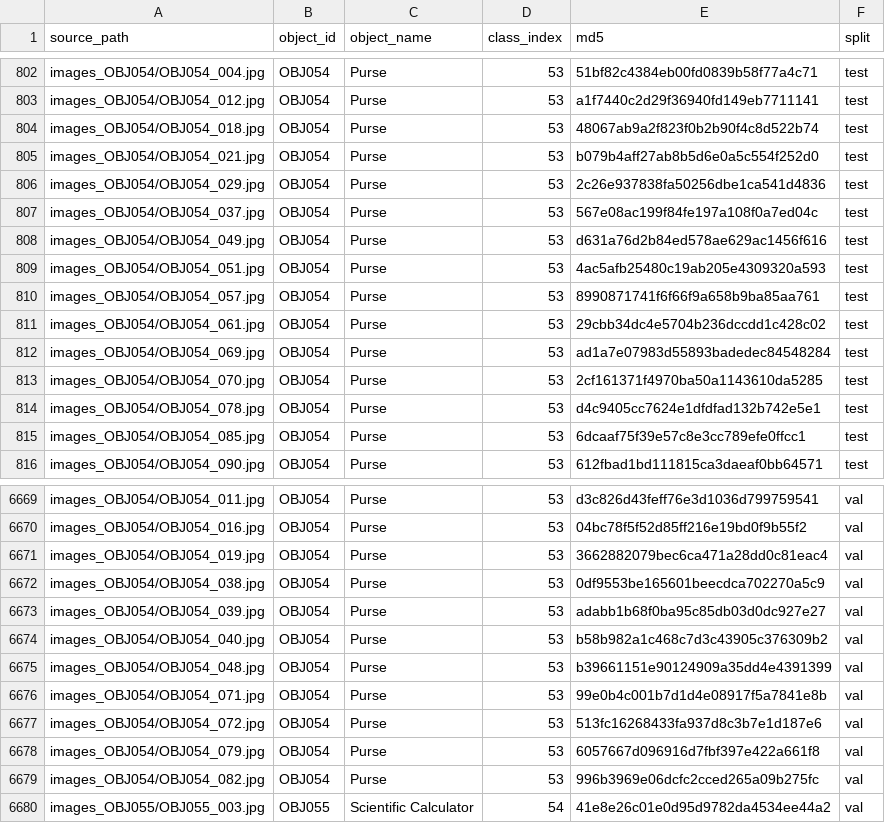
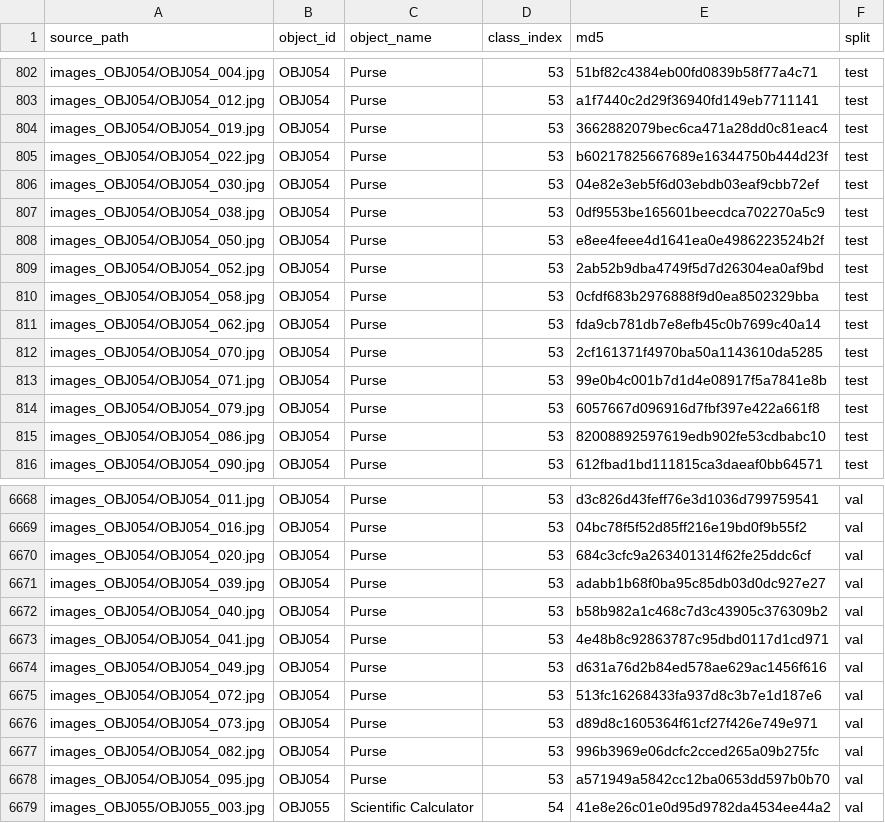
Before and after one commit to pjraghuram/IE7615-Deep-Learning-for-AI, a CSV file: milestone2/metadata/source_split_manifest.csv, drawn as a sheet; only a part is shown, gaps mark what is left out; the diff covers the shown part only.

```diff
--- a/milestone2/metadata/source_split_manifest.csv
+++ b/milestone2/metadata/source_split_manifest.csv
@@ -803,14 +803,14 @@ images_OBJ054/OBJ054_004.jpg,OBJ054,Purse,53,51bf82c4384eb00fd0839b58f77a4c71,te
 images_OBJ054/OBJ054_012.jpg,OBJ054,Purse,53,a1f7440c2d29f36940fd149eb7711141,test
-images_OBJ054/OBJ054_018.jpg,OBJ054,Purse,53,48067ab9a2f823f0b2b90f4c8d522b74,test
-images_OBJ054/OBJ054_021.jpg,OBJ054,Purse,53,b079b4aff27ab8b5d6e0a5c554f252d0,test
-images_OBJ054/OBJ054_029.jpg,OBJ054,Purse,53,2c26e937838fa50256dbe1ca541d4836,test
-images_OBJ054/OBJ054_037.jpg,OBJ054,Purse,53,567e08ac199f84fe197a108f0a7ed04c,test
-images_OBJ054/OBJ054_049.jpg,OBJ054,Purse,53,d631a76d2b84ed578ae629ac1456f616,test
-images_OBJ054/OBJ054_051.jpg,OBJ054,Purse,53,4ac5afb25480c19ab205e4309320a593,test
-images_OBJ054/OBJ054_057.jpg,OBJ054,Purse,53,8990871741f6f66f9a658b9ba85aa761,test
-images_OBJ054/OBJ054_061.jpg,OBJ054,Purse,53,29cbb34dc4e5704b236dccdd1c428c02,test
-images_OBJ054/OBJ054_069.jpg,OBJ054,Purse,53,ad1a7e07983d55893badedec84548284,test
+images_OBJ054/OBJ054_019.jpg,OBJ054,Purse,53,3662882079bec6ca471a28dd0c81eac4,test
+images_OBJ054/OBJ054_022.jpg,OBJ054,Purse,53,b60217825667689e16344750b444d23f,test
+images_OBJ054/OBJ054_030.jpg,OBJ054,Purse,53,04e82e3eb5f6d03ebdb03eaf9cbb72ef,test
+images_OBJ054/OBJ054_038.jpg,OBJ054,Purse,53,0df9553be165601beecdca702270a5c9,test
+images_OBJ054/OBJ054_050.jpg,OBJ054,Purse,53,e8ee4feee4d1641ea0e4986223524b2f,test
+images_OBJ054/OBJ054_052.jpg,OBJ054,Purse,53,2ab52b9dba4749f5d7d26304ea0af9bd,test
+images_OBJ054/OBJ054_058.jpg,OBJ054,Purse,53,0cfdf683b2976888f9d0ea8502329bba,test
+images_OBJ054/OBJ054_062.jpg,OBJ054,Purse,53,fda9cb781db7e8efb45c0b7699c40a14,test
 images_OBJ054/OBJ054_070.jpg,OBJ054,Purse,53,2cf161371f4970ba50a1143610da5285,test
-images_OBJ054/OBJ054_078.jpg,OBJ054,Purse,53,d4c9405cc7624e1dfdfad132b742e5e1,test
-images_OBJ054/OBJ054_085.jpg,OBJ054,Purse,53,6dcaaf75f39e57c8e3cc789efe0ffcc1,test
+images_OBJ054/OBJ054_071.jpg,OBJ054,Purse,53,99e0b4c001b7d1d4e08917f5a7841e8b,test
+images_OBJ054/OBJ054_079.jpg,OBJ054,Purse,53,6057667d096916d7fbf397e422a661f8,test
+images_OBJ054/OBJ054_086.jpg,OBJ054,Purse,53,82008892597619edb902fe53cdbabc10,test
 images_OBJ054/OBJ054_090.jpg,OBJ054,Purse,53,612fbad1bd111815ca3daeaf0bb64571,test
@@ -6670,11 +6669,11 @@ images_OBJ054/OBJ054_011.jpg,OBJ054,Purse,53,d3c826d43feff76e3d1036d799759541,va
 images_OBJ054/OBJ054_016.jpg,OBJ054,Purse,53,04bc78f5f52d85ff216e19bd0f9b55f2,val
-images_OBJ054/OBJ054_019.jpg,OBJ054,Purse,53,3662882079bec6ca471a28dd0c81eac4,val
-images_OBJ054/OBJ054_038.jpg,OBJ054,Purse,53,0df9553be165601beecdca702270a5c9,val
+images_OBJ054/OBJ054_020.jpg,OBJ054,Purse,53,684c3cfc9a263401314f62fe25ddc6cf,val
 images_OBJ054/OBJ054_039.jpg,OBJ054,Purse,53,adabb1b68f0ba95c85db03d0dc927e27,val
 images_OBJ054/OBJ054_040.jpg,OBJ054,Purse,53,b58b982a1c468c7d3c43905c376309b2,val
-images_OBJ054/OBJ054_048.jpg,OBJ054,Purse,53,b39661151e90124909a35dd4e4391399,val
-images_OBJ054/OBJ054_071.jpg,OBJ054,Purse,53,99e0b4c001b7d1d4e08917f5a7841e8b,val
+images_OBJ054/OBJ054_041.jpg,OBJ054,Purse,53,4e48b8c92863787c95dbd0117d1cd971,val
+images_OBJ054/OBJ054_049.jpg,OBJ054,Purse,53,d631a76d2b84ed578ae629ac1456f616,val
 images_OBJ054/OBJ054_072.jpg,OBJ054,Purse,53,513fc16268433fa937d8c3b7e1d187e6,val
-images_OBJ054/OBJ054_079.jpg,OBJ054,Purse,53,6057667d096916d7fbf397e422a661f8,val
+images_OBJ054/OBJ054_073.jpg,OBJ054,Purse,53,d89d8c1605364f61cf27f426e749e971,val
 images_OBJ054/OBJ054_082.jpg,OBJ054,Purse,53,996b3969e06dcfc2cced265a09b275fc,val
+images_OBJ054/OBJ054_095.jpg,OBJ054,Purse,53,a571949a5842cc12ba0653dd597b0b70,val
 images_OBJ055/OBJ055_003.jpg,OBJ055,Scientific Calculator,54,41e8e26c01e0d95d9782da4534ee44a2,val
```
Also changed, not shown: 3 added rows, 4 removed rows and 26 edited cells elsewhere in this file, milestone2/metadata/class_distribution.csv, milestone2/metadata/source_manifest.csv, 4 other files.
